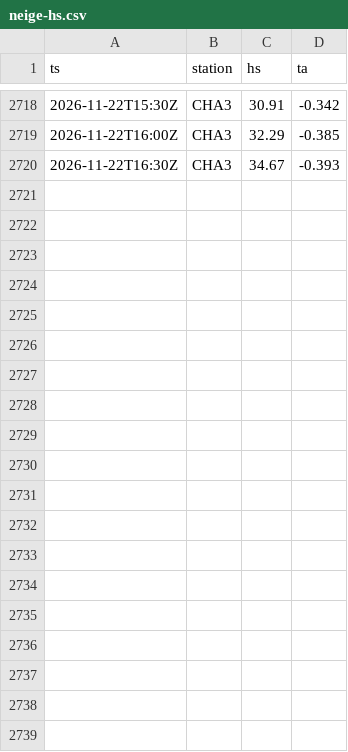
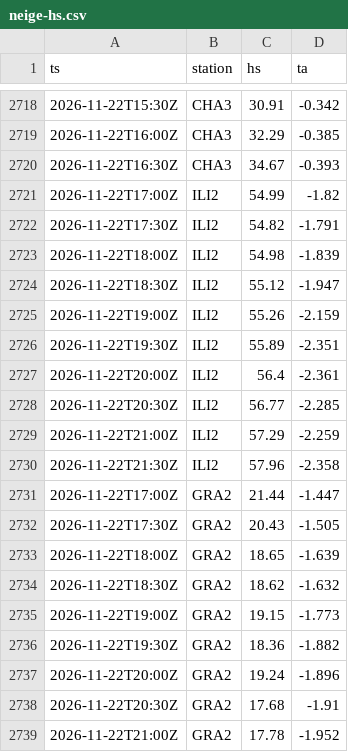
Before and after one commit to gregorysticher/meteo-alert, a CSV file: data/neige-hs.csv, drawn as a sheet; only a part is shown, gaps mark what is left out; the diff covers the shown part only.

Commit message:
chore: neige fraîche notifiée / journal neige [skip ci]

```diff
--- a/data/neige-hs.csv
+++ b/data/neige-hs.csv
@@ -2720 +2720,20 @@ ts,station,hs,ta
 2026-11-22T16:30Z,CHA3,34.67,-0.393
+2026-11-22T17:00Z,ILI2,54.99,-1.82
+2026-11-22T17:30Z,ILI2,54.82,-1.791
+2026-11-22T18:00Z,ILI2,54.98,-1.839
+2026-11-22T18:30Z,ILI2,55.12,-1.947
+2026-11-22T19:00Z,ILI2,55.26,-2.159
+2026-11-22T19:30Z,ILI2,55.89,-2.351
+2026-11-22T20:00Z,ILI2,56.4,-2.361
+2026-11-22T20:30Z,ILI2,56.77,-2.285
+2026-11-22T21:00Z,ILI2,57.29,-2.259
+2026-11-22T21:30Z,ILI2,57.96,-2.358
+2026-11-22T17:00Z,GRA2,21.44,-1.447
+2026-11-22T17:30Z,GRA2,20.43,-1.505
+2026-11-22T18:00Z,GRA2,18.65,-1.639
+2026-11-22T18:30Z,GRA2,18.62,-1.632
+2026-11-22T19:00Z,GRA2,19.15,-1.773
+2026-11-22T19:30Z,GRA2,18.36,-1.882
+2026-11-22T20:00Z,GRA2,19.24,-1.896
+2026-11-22T20:30Z,GRA2,17.68,-1.91
+2026-11-22T21:00Z,GRA2,17.78,-1.952
```
Also changed, not shown: 23 added rows elsewhere in this file.
